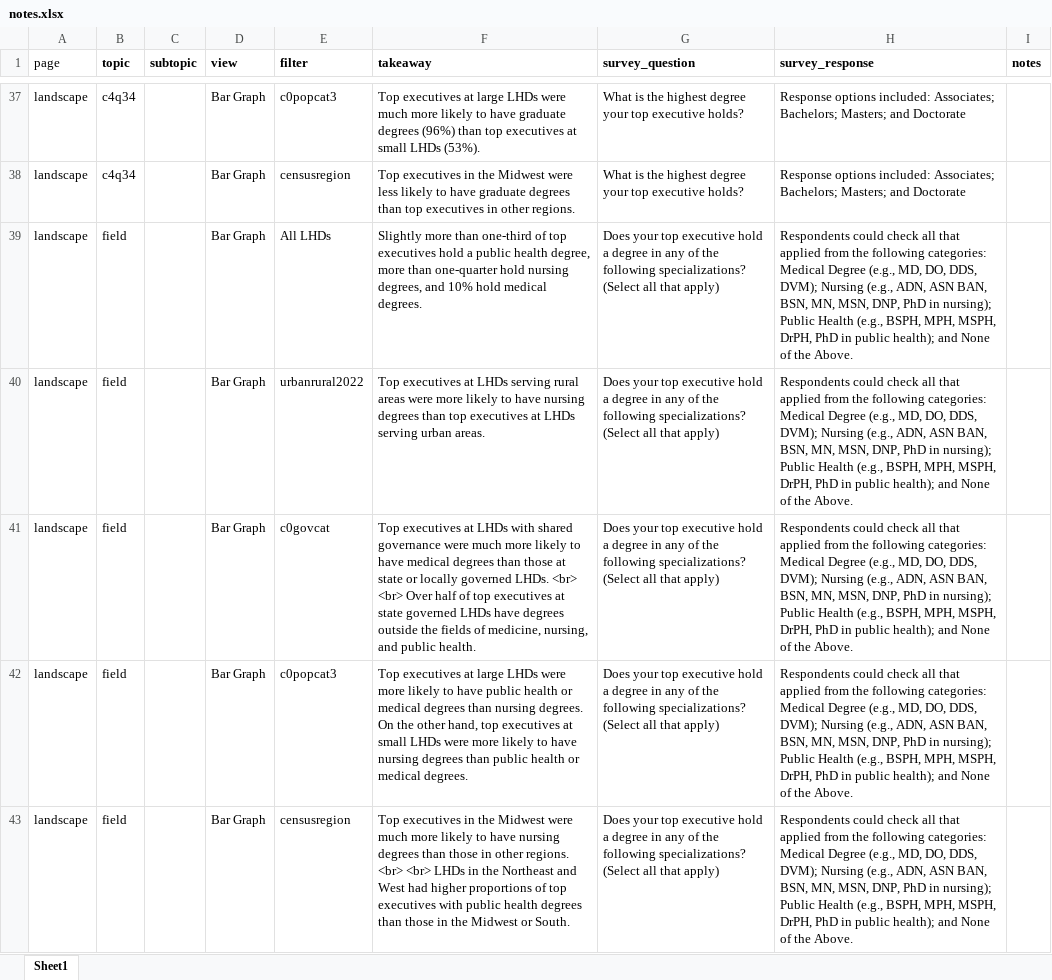
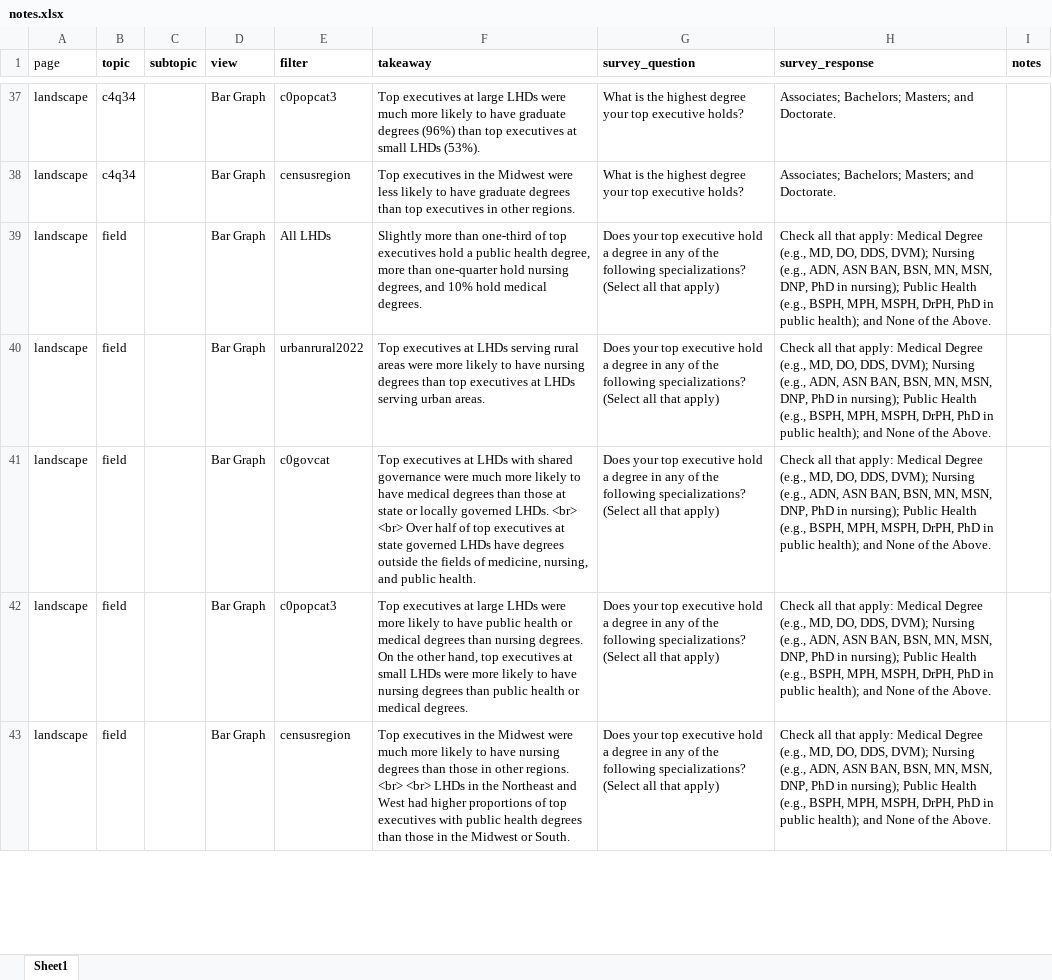
Before and after one commit to madocalder/nacchoProfile, an Excel workbook: data-raw/notes.xlsx, sheet Sheet1, drawn as a sheet; only a part is shown, gaps mark what is left out; values as stored, in another font and other column widths than the file's, no borders; the diff covers the shown part only; the diff names each change by its address in the sheet, - before the commit and + after, or states it on an @@ line.

```diff
--- a/data-raw/notes.xlsx (sheet Sheet1)
+++ b/data-raw/notes.xlsx (sheet Sheet1)
-H37:H38 (survey_response): Response options included: Associates; Bachelors; Masters; and Doctorate
+H37:H38 (survey_response): Associates; Bachelors; Masters; and Doctorate.
-H39:H43 (survey_response): Respondents could check all that applied from the following categories: Medical Degree…
+H39:H43 (survey_response): Check all that apply: Medical Degree…
```
Also changed, not shown: 84 edited cells elsewhere in this sheet, 2 other files.
